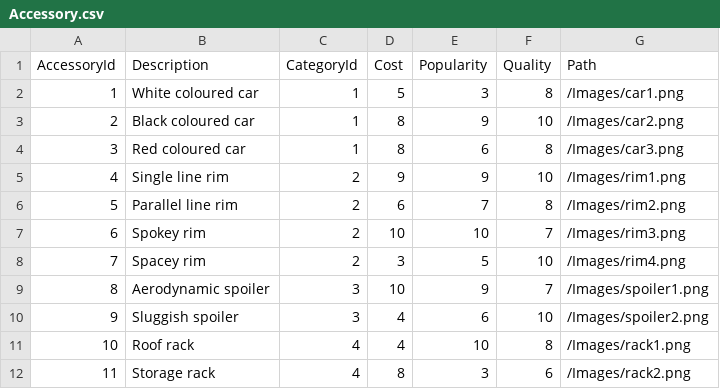
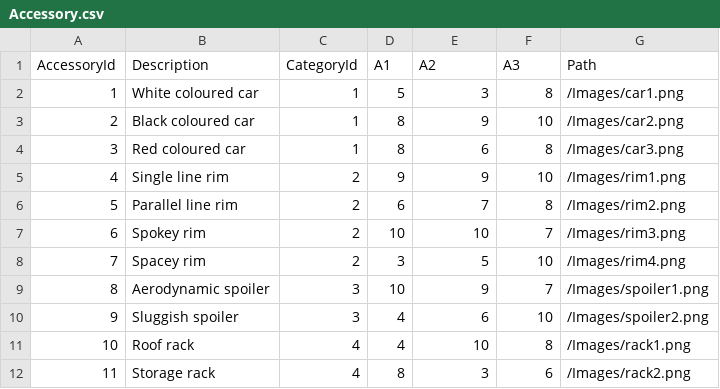
Before and after one commit to naawdawg/CustomVehicle, a CSV file: data/Accessory.csv, drawn as a sheet.

```diff
--- a/data/Accessory.csv
+++ b/data/Accessory.csv
@@ -1,2 +1,2 @@
-AccessoryId,Description,CategoryId,Cost,Popularity,Quality,Path
+AccessoryId,Description,CategoryId,A1,A2,A3,Path
 1,"White coloured car",1,5,3,8,/Images/car1.png
```
Also changed, not shown: 7 other files.
